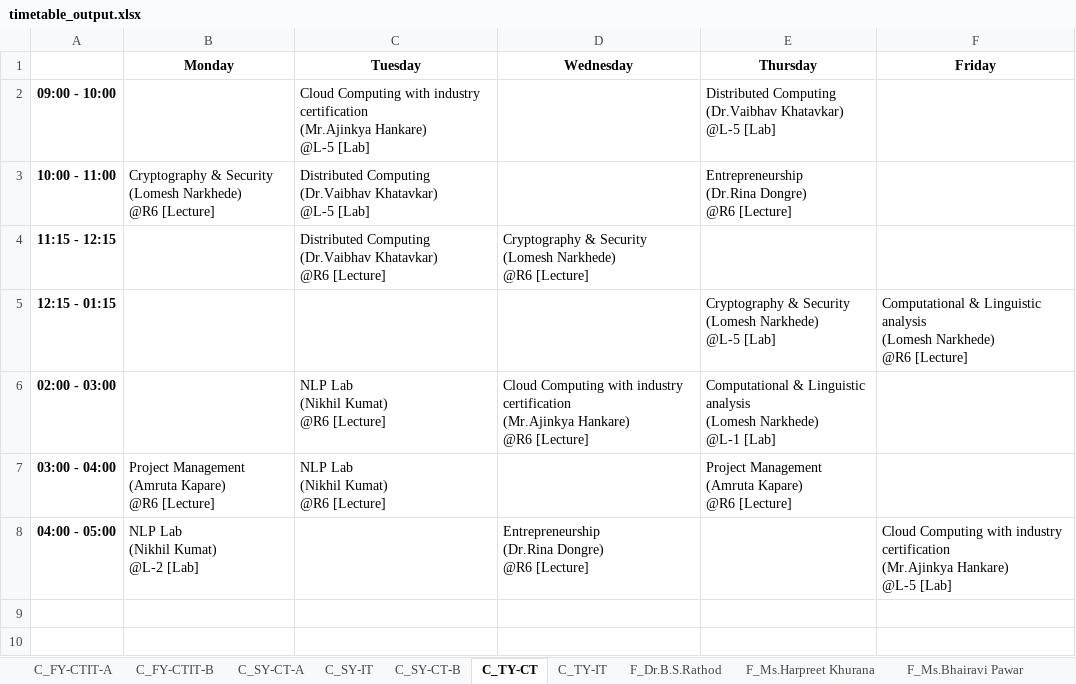
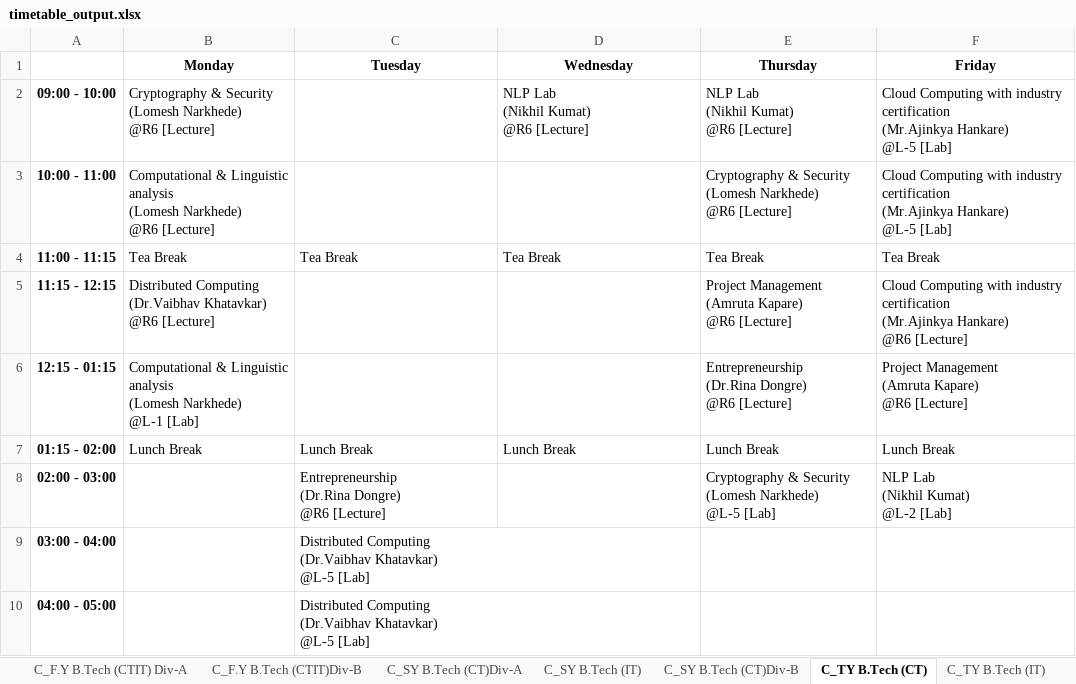
Before and after one commit to rahatbeldar/Quantum-Scheduler-V.5.1.4, an Excel workbook: timetable_output.xlsx, sheet C_TY B.Tech (CT), drawn as a sheet; values as stored, in another font and other column widths than the file's, no borders; addresses are those after the commit; ↵ is a line break in a cell; the diff names each change by its address in the sheet, - before the commit and + after, or states it on an @@ line.

```diff
--- a/timetable_output.xlsx (sheet C_TY B.Tech (CT))
+++ b/timetable_output.xlsx (sheet C_TY B.Tech (CT))
-sheet tab: C_FY-CTIT-A
+sheet tab: C_F.Y B.Tech (CTIT) Div-A
-sheet tab: C_FY-CTIT-B
+sheet tab: C_F.Y B.Tech (CTIT)Div-B
-sheet tab: C_SY-CT-A
+sheet tab: C_SY B.Tech (CT)Div-A
-sheet tab: C_SY-IT
+sheet tab: C_SY B.Tech (IT)
-sheet tab: C_SY-CT-B
+sheet tab: C_SY B.Tech (CT)Div-B
-sheet tab: C_TY-CT
+sheet tab: C_TY B.Tech (CT)
-sheet tab: C_TY-IT
+sheet tab: C_TY B.Tech (IT)
-B2 (Monday): (empty)
+B2 (Monday): Cryptography & Security ↵ (Lomesh Narkhede) ↵ @R6 [Lecture]
-C2 (Tuesday): Cloud Computing with industry certification ↵ (Mr.Ajinkya Hankare) ↵ @L-5 [Lab]
+C2 (Tuesday): (empty)
-D2 (Wednesday): (empty)
+D2 (Wednesday): NLP Lab ↵ (Nikhil Kumat) ↵ @R6 [Lecture]
-E2 (Thursday): Distributed Computing ↵ (Dr.Vaibhav Khatavkar) ↵ @L-5 [Lab]
+E2 (Thursday): NLP Lab ↵ (Nikhil Kumat) ↵ @R6 [Lecture]
-F2:F3 (Friday): (empty)
+F2:F3 (Friday): Cloud Computing with industry certification ↵ (Mr.Ajinkya Hankare) ↵ @L-5 [Lab]
-B3 (Monday): Cryptography & Security ↵ (Lomesh Narkhede)…
+B3 (Monday): Computational & Linguistic analysis ↵ (Lomesh Narkhede)…
-C3 (Tuesday): Distributed Computing ↵ (Dr.Vaibhav Khatavkar) ↵ @L-5 [Lab]
+C3 (Tuesday): (empty)
-E3 (Thursday): Entrepreneurship ↵ (Dr.Rina Dongre) ↵ @R6 [Lecture]
+E3 (Thursday): Cryptography & Security ↵ (Lomesh Narkhede) ↵ @R6 [Lecture]
+row 4: 11:00 - 11:15 | Tea Break | Tea Break | Tea Break | Tea Break | Tea Break
-B5 (Monday): (empty)
+B5 (Monday): Distributed Computing ↵ (Dr.Vaibhav Khatavkar) ↵ @R6 [Lecture]
-C5 (Tuesday): Distributed Computing ↵ (Dr.Vaibhav Khatavkar) ↵ @R6 [Lecture]
+C5 (Tuesday): (empty)
-D5 (Wednesday): Cryptography & Security ↵ (Lomesh Narkhede) ↵ @R6 [Lecture]
+D5 (Wednesday): (empty)
-E5 (Thursday): (empty)
+E5 (Thursday): Project Management ↵ (Amruta Kapare) ↵ @R6 [Lecture]
-F5 (Friday): (empty)
+F5 (Friday): Cloud Computing with industry certification ↵ (Mr.Ajinkya Hankare) ↵ @R6 [Lecture]
-B6 (Monday): (empty)
+B6 (Monday): Computational & Linguistic analysis ↵ (Lomesh Narkhede) ↵ @L-1 [Lab]
-E6 (Thursday): Cryptography & Security ↵ (Lomesh Narkhede) ↵ @L-5 [Lab]
+E6 (Thursday): Entrepreneurship ↵ (Dr.Rina Dongre) ↵ @R6 [Lecture]
-F6 (Friday): Computational & Linguistic analysis ↵ (Lomesh Narkhede) ↵ @R6 [Lecture]
+F6 (Friday): Project Management ↵ (Amruta Kapare) ↵ @R6 [Lecture]
+row 7: 01:15 - 02:00 | Lunch Break | Lunch Break | Lunch Break | Lunch Break | Lunch Break
-C8 (Tuesday): NLP Lab ↵ (Nikhil Kumat) ↵ @R6 [Lecture]
+C8 (Tuesday): Entrepreneurship ↵ (Dr.Rina Dongre) ↵ @R6 [Lecture]
-D8 (Wednesday): Cloud Computing with industry certification ↵ (Mr.Ajinkya Hankare) ↵ @R6 [Lecture]
+D8 (Wednesday): (empty)
-E8 (Thursday): Computational & Linguistic analysis ↵ (Lomesh Narkhede) ↵ @L-1 [Lab]
+E8 (Thursday): Cryptography & Security ↵ (Lomesh Narkhede) ↵ @L-5 [Lab]
-F8 (Friday): (empty)
+F8 (Friday): NLP Lab ↵ (Nikhil Kumat) ↵ @L-2 [Lab]
-B9 (Monday): Project Management ↵ (Amruta Kapare) ↵ @R6 [Lecture]
+B9 (Monday): (empty)
-C9 (Tuesday): NLP Lab ↵ (Nikhil Kumat) ↵ @R6 [Lecture]
+C9 (Tuesday): Distributed Computing ↵ (Dr.Vaibhav Khatavkar) ↵ @L-5 [Lab]
-E9 (Thursday): Project Management ↵ (Amruta Kapare) ↵ @R6 [Lecture]
+E9 (Thursday): (empty)
-B10 (Monday): NLP Lab ↵ (Nikhil Kumat) ↵ @L-2 [Lab]
+B10 (Monday): (empty)
-C10 (Tuesday): (empty)
+C10 (Tuesday): Distributed Computing ↵ (Dr.Vaibhav Khatavkar) ↵ @L-5 [Lab]
-D10 (Wednesday): Entrepreneurship ↵ (Dr.Rina Dongre) ↵ @R6 [Lecture]
+D10 (Wednesday): (empty)
-F10 (Friday): Cloud Computing with industry certification ↵ (Mr.Ajinkya Hankare) ↵ @L-5 [Lab]
+F10 (Friday): (empty)
```
Also changed, not shown: sheet C_SY B.Tech (IT), sheet C_F.Y B.Tech (CTIT) Div-A, sheet F_Amruta Kapare, sheet C_F.Y B.Tech (CTIT)Div-B, sheet C_SY B.Tech (CT)Div-A, sheet C_SY B.Tech (CT)Div-B, 16 more sheets, 9 other files.
